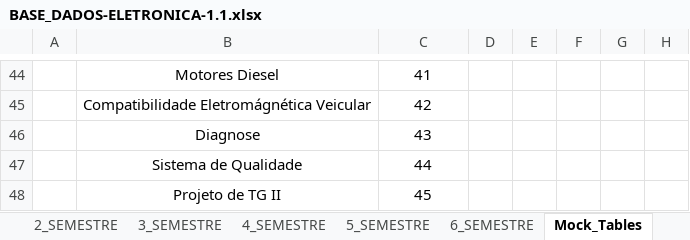
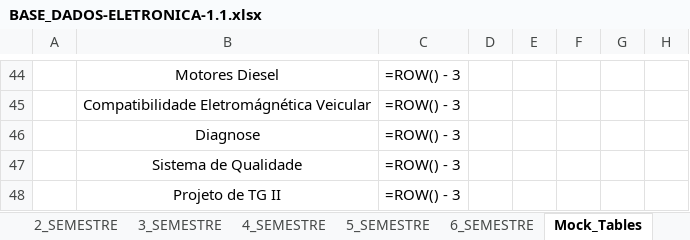
Before and after one commit to isaac-goncalves/gerenciamento-de-salas-V0.1, an Excel workbook: Python ETL/BASE_DADOS-ELETRONICA-1.1.xlsx, sheet Mock_Tables, drawn as a sheet; only a part is shown, gaps mark what is left out; values as stored, in another font and other column widths than the file's, no borders; formulas without a stored value are shown as written; table styles not drawn; the diff covers the shown part only; the diff names each change by its address in the sheet, - before the commit and + after, or states it on an @@ line.

```diff
--- a/Python ETL/BASE_DADOS-ELETRONICA-1.1.xlsx (sheet Mock_Tables)
+++ b/Python ETL/BASE_DADOS-ELETRONICA-1.1.xlsx (sheet Mock_Tables)
-C44: 41
+C44: =ROW() - 3
-C45: 42
+C45: =ROW() - 3
-C46: 43
+C46: =ROW() - 3
-C47: 44
+C47: =ROW() - 3
-C48: 45
+C48: =ROW() - 3
```
Also changed, not shown: 58 edited cells and cell formats elsewhere in this sheet, sheet Final_table, sheet 3_SEMESTRE, sheet 4_SEMESTRE, sheet 5_SEMESTRE, sheet 6_SEMESTRE, sheet 2_SEMESTRE, 1 more sheet, 15 other files.
